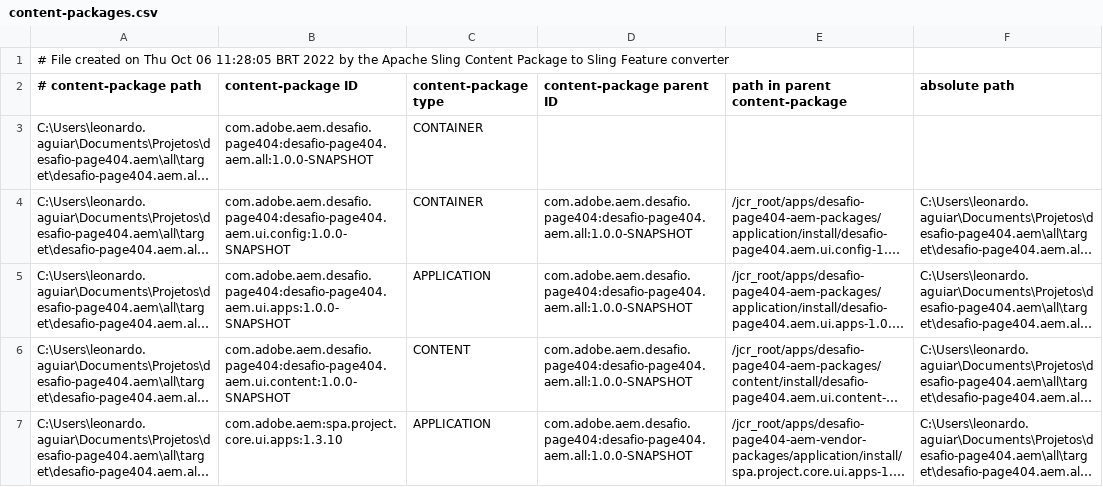
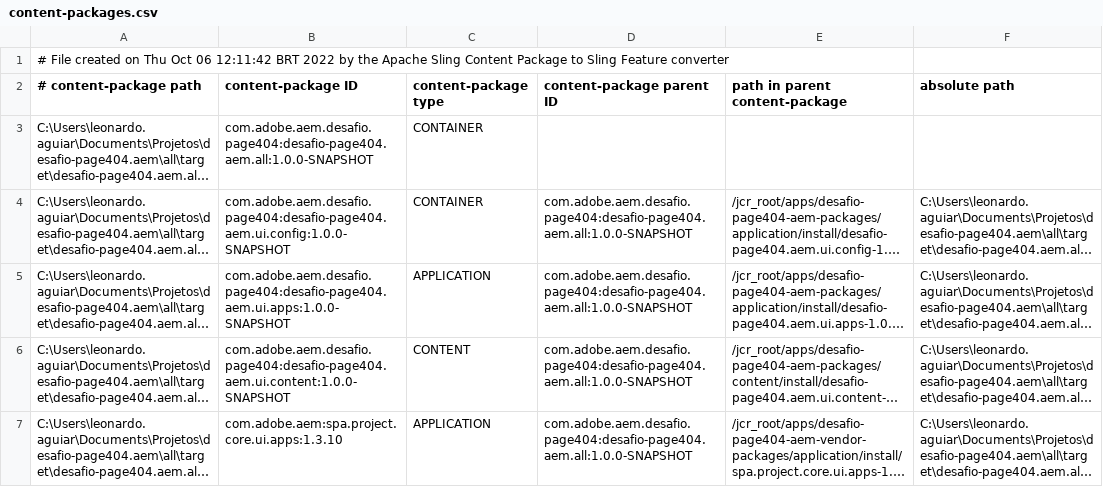
Before and after one commit to leonardoaguiarsouza/aem-desafio-page404, a CSV file: all/target/cp-conversion/fm.out/content-packages.csv, drawn as a sheet; long unchanged cells end in ….

```diff
--- a/all/target/cp-conversion/fm.out/content-packages.csv
+++ b/all/target/cp-conversion/fm.out/content-packages.csv
@@ -1,2 +1,2 @@
-# File created on Thu Oct 06 11:28:05 BRT 2022 by the Apache Sling Content Package to Sling Feature converter
+# File created on Thu Oct 06 12:11:42 BRT 2022 by the Apache Sling Content Package to Sling Feature converter
 # content-package path, content-package ID, content-package type, content-package parent ID, path in parent content-package, absolute path
```
Also changed, not shown: 55 other files.
